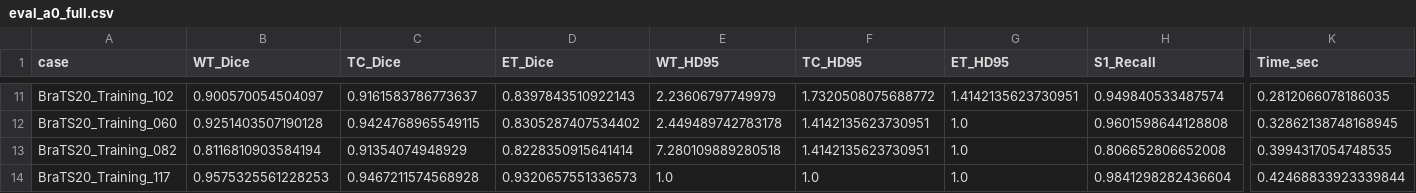
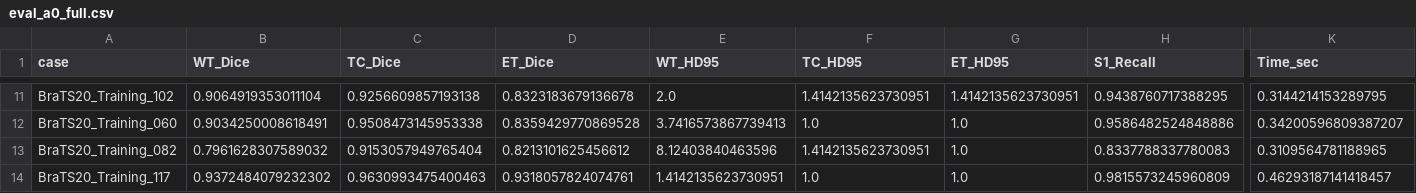
Before and after one commit to pengeon1/idse-project, a CSV file: results/eval_a0_full.csv, drawn as a sheet; only a part is shown, gaps mark what is left out; the diff covers the shown part only; the diff names each change by its address in the sheet, - before the commit and + after, or states it on an @@ line.

```diff
--- a/results/eval_a0_full.csv
+++ b/results/eval_a0_full.csv
-B11 (WT_Dice): 0.900570054504097
+B11 (WT_Dice): 0.9064919353011104
-C11 (TC_Dice): 0.9161583786773637
+C11 (TC_Dice): 0.9256609857193138
-D11 (ET_Dice): 0.8397843510922143
+D11 (ET_Dice): 0.8323183679136678
-E11 (WT_HD95): 2.23606797749979
+E11 (WT_HD95): 2.0
-F11 (TC_HD95): 1.7320508075688772
+F11 (TC_HD95): 1.4142135623730951
-H11 (S1_Recall): 0.949840533487574
+H11 (S1_Recall): 0.9438760717388295
-K11 (Time_sec): 0.2812066078186035
+K11 (Time_sec): 0.3144214153289795
-B12 (WT_Dice): 0.9251403507190128
+B12 (WT_Dice): 0.9034250008618491
-C12 (TC_Dice): 0.9424768965549115
+C12 (TC_Dice): 0.9508473145953338
-D12 (ET_Dice): 0.8305287407534402
+D12 (ET_Dice): 0.8359429770869528
-E12 (WT_HD95): 2.449489742783178
+E12 (WT_HD95): 3.7416573867739413
-F12 (TC_HD95): 1.4142135623730951
+F12 (TC_HD95): 1.0
-H12 (S1_Recall): 0.9601598644128808
+H12 (S1_Recall): 0.9586482524848886
-K12 (Time_sec): 0.32862138748168945
+K12 (Time_sec): 0.34200596809387207
-B13 (WT_Dice): 0.8116810903584194
+B13 (WT_Dice): 0.7961628307589032
-C13 (TC_Dice): 0.91354074948929
+C13 (TC_Dice): 0.9153057949765404
-D13 (ET_Dice): 0.8228350915641414
+D13 (ET_Dice): 0.8213101625456612
-E13 (WT_HD95): 7.280109889280518
+E13 (WT_HD95): 8.12403840463596
-H13 (S1_Recall): 0.806652806652008
+H13 (S1_Recall): 0.8337788337780083
-K13 (Time_sec): 0.3994317054748535
+K13 (Time_sec): 0.3109564781188965
-B14 (WT_Dice): 0.9575325561228253
+B14 (WT_Dice): 0.9372484079232302
-C14 (TC_Dice): 0.9467211574568928
+C14 (TC_Dice): 0.9630993475400463
-D14 (ET_Dice): 0.9320657551336573
+D14 (ET_Dice): 0.9318057824074761
-E14 (WT_HD95): 1.0
+E14 (WT_HD95): 1.4142135623730951
-H14 (S1_Recall): 0.9841298282436604
+H14 (S1_Recall): 0.9815573245960809
-K14 (Time_sec): 0.42468833923339844
+K14 (Time_sec): 0.46293187141418457
```
Also changed, not shown: 153 edited cells elsewhere in this file, 18 other files.
